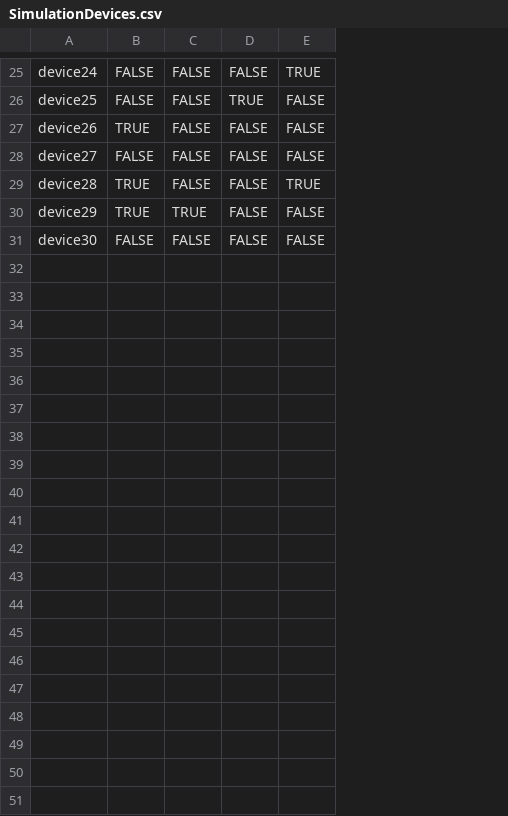
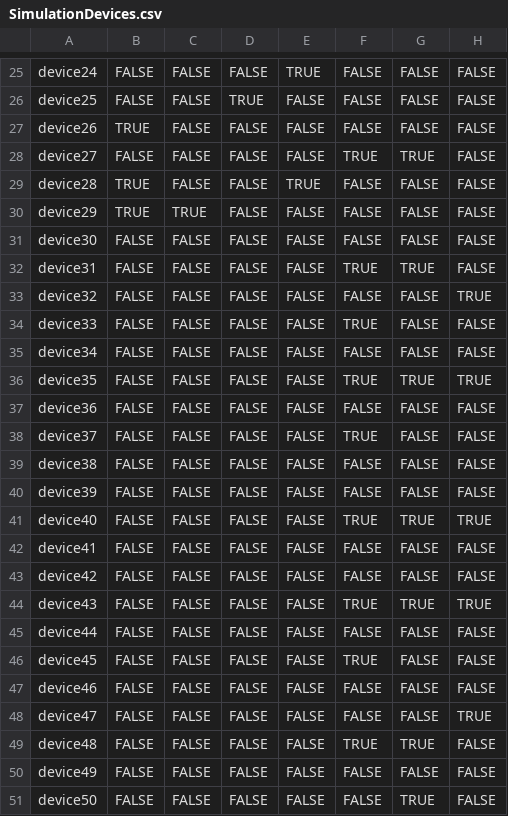
Before and after one commit to erviveksoni/TSIDemo, a CSV file: Data/SimulationDevices.csv, drawn as a sheet; only a part is shown, gaps mark what is left out; the diff names each change by its address in the sheet, - before the commit and + after, or states it on an @@ line.

```diff
--- a/Data/SimulationDevices.csv
+++ b/Data/SimulationDevices.csv
+column F, rows 25-31: FALSE | FALSE | FALSE | TRUE | FALSE | FALSE | FALSE
+column G, rows 25-31: FALSE | FALSE | FALSE | TRUE | FALSE | FALSE | FALSE
+column H, rows 25-31: all FALSE
+row 32: device31 | FALSE | FALSE | FALSE | FALSE | TRUE | TRUE | FALSE
+row 33: device32 | FALSE | FALSE | FALSE | FALSE | FALSE | FALSE | TRUE
+row 34: device33 | FALSE | FALSE | FALSE | FALSE | TRUE | FALSE | FALSE
+row 35: device34 | FALSE | FALSE | FALSE | FALSE | FALSE | FALSE | FALSE
+row 36: device35 | FALSE | FALSE | FALSE | FALSE | TRUE | TRUE | TRUE
+row 37: device36 | FALSE | FALSE | FALSE | FALSE | FALSE | FALSE | FALSE
+row 38: device37 | FALSE | FALSE | FALSE | FALSE | TRUE | FALSE | FALSE
+row 39: device38 | FALSE | FALSE | FALSE | FALSE | FALSE | FALSE | FALSE
+row 40: device39 | FALSE | FALSE | FALSE | FALSE | FALSE | FALSE | FALSE
+row 41: device40 | FALSE | FALSE | FALSE | FALSE | TRUE | TRUE | TRUE
+row 42: device41 | FALSE | FALSE | FALSE | FALSE | FALSE | FALSE | FALSE
+row 43: device42 | FALSE | FALSE | FALSE | FALSE | FALSE | FALSE | FALSE
+row 44: device43 | FALSE | FALSE | FALSE | FALSE | TRUE | TRUE | TRUE
+row 45: device44 | FALSE | FALSE | FALSE | FALSE | FALSE | FALSE | FALSE
+row 46: device45 | FALSE | FALSE | FALSE | FALSE | TRUE | FALSE | FALSE
+row 47: device46 | FALSE | FALSE | FALSE | FALSE | FALSE | FALSE | FALSE
+row 48: device47 | FALSE | FALSE | FALSE | FALSE | FALSE | FALSE | TRUE
+row 49: device48 | FALSE | FALSE | FALSE | FALSE | TRUE | TRUE | FALSE
+row 50: device49 | FALSE | FALSE | FALSE | FALSE | FALSE | FALSE | FALSE
+row 51: device50 | FALSE | FALSE | FALSE | FALSE | FALSE | TRUE | FALSE
```
Also changed, not shown: Data/SimulationReferenceData.csv, 5 other files.
